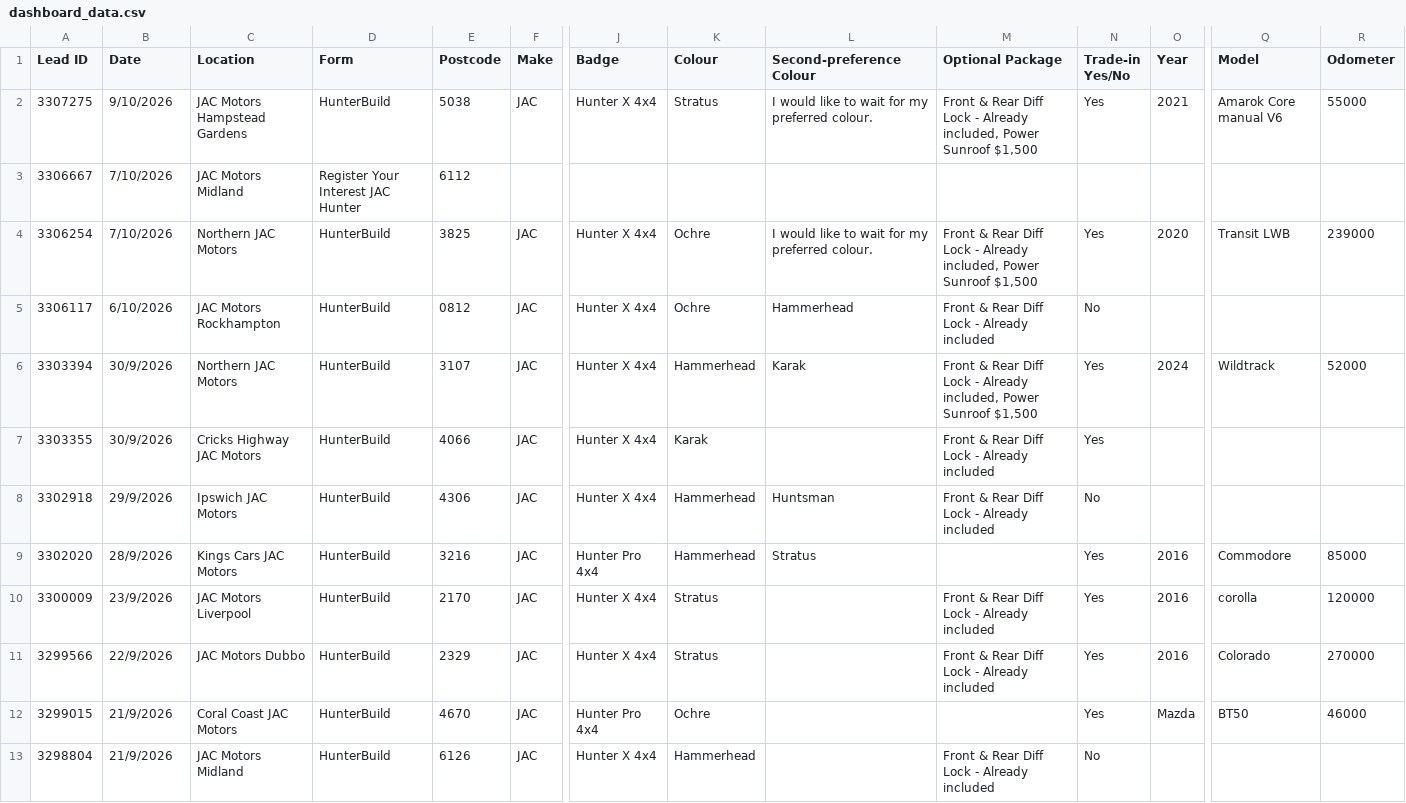
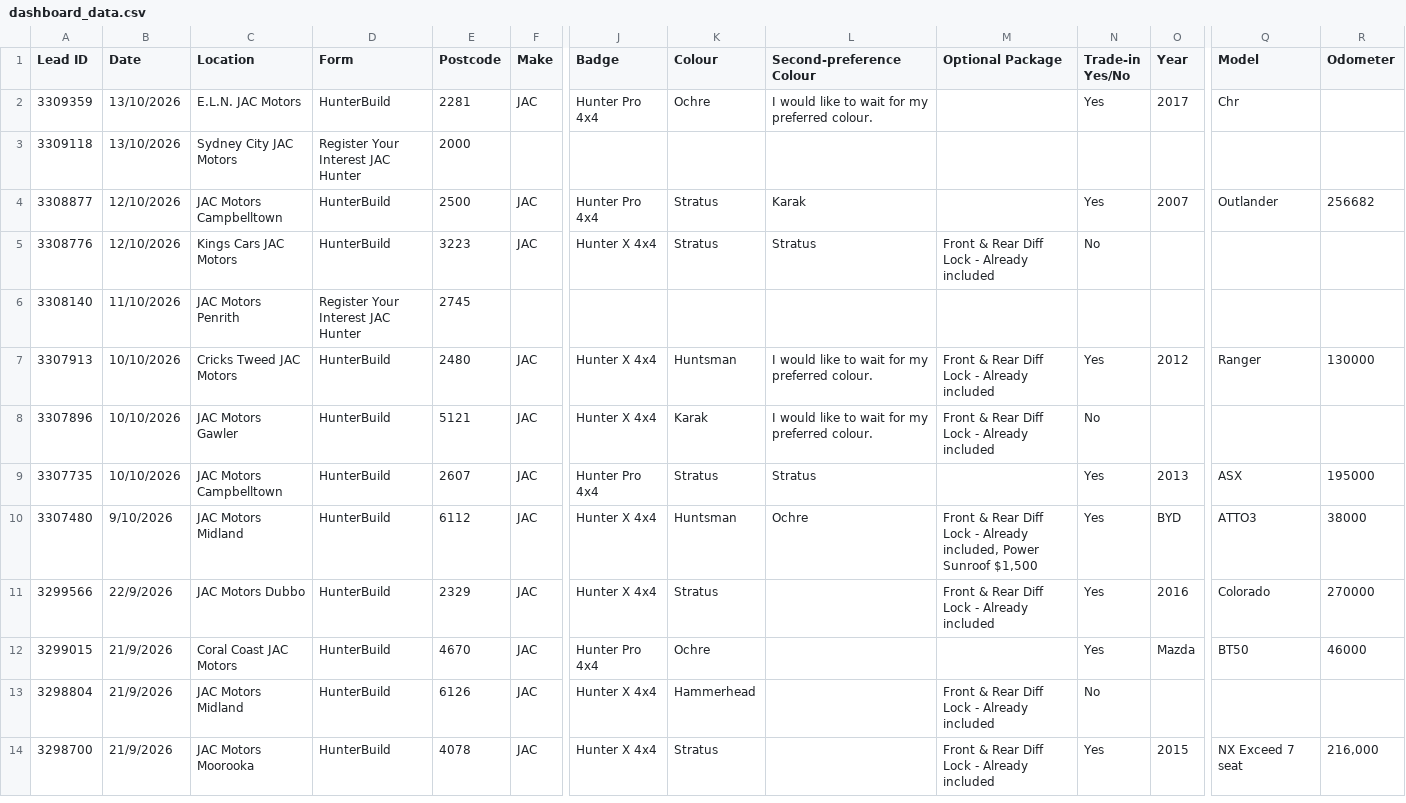
Before and after one commit to heelleennnn/Hunter, a CSV file: dashboard_data.csv, drawn as a sheet; only a part is shown, gaps mark what is left out; the shorter side is filled out with more unchanged rows; removed rows and columns are numbered as before the commit, all else as after; rows hold the shown columns only; the diff names each change by its address in the sheet, - before the commit and + after, or states it on an @@ line.

```diff
--- a/dashboard_data.csv
+++ b/dashboard_data.csv
-row 2: 3307275 | 9/10/2026 | JAC Motors Hampstead Gardens | HunterBuild | 5038 | JAC | Hunter X 4x4 | Stratus | I would like to wait for my preferred colour. | Front & Rear Diff Lock - Already included, Power Sunroof $1,500 | Yes | 2021 | Amarok Core manual V6 | 55000
-row 3: 3306667 | 7/10/2026 | JAC Motors Midland | Register Your Interest JAC Hunter | 6112
+row 2: 3309359 | 13/10/2026 | E.L.N. JAC Motors | HunterBuild | 2281 | JAC | Hunter Pro 4x4 | Ochre | I would like to wait for my preferred colour. |  | Yes | 2017 | Chr
+row 3: 3309118 | 13/10/2026 | Sydney City JAC Motors | Register Your Interest JAC Hunter | 2000
+row 4: 3308877 | 12/10/2026 | JAC Motors Campbelltown | HunterBuild | 2500 | JAC | Hunter Pro 4x4 | Stratus | Karak |  | Yes | 2007 | Outlander | 256682
+row 5: 3308776 | 12/10/2026 | Kings Cars JAC Motors | HunterBuild | 3223 | JAC | Hunter X 4x4 | Stratus | Stratus | Front & Rear Diff Lock - Already included | No
+row 6: 3308140 | 11/10/2026 | JAC Motors Penrith | Register Your Interest JAC Hunter | 2745
-A7 (Lead ID): 3306254
+A7 (Lead ID): 3307913
-B7 (Date): 7/10/2026
+B7 (Date): 10/10/2026
-C7 (Location): Northern JAC Motors
+C7 (Location): Cricks Tweed JAC Motors
-E7 (Postcode): 3825
+E7 (Postcode): 2480
-K7 (Colour): Ochre
+K7 (Colour): Huntsman
-M7 (Optional Package): …- Already included, Power Sunroof $1,500
+M7 (Optional Package): …- Already included
-O7 (Year): 2020
+O7 (Year): 2012
-Q7 (Model): Transit LWB
+Q7 (Model): Ranger
-R7 (Odometer): 239000
+R7 (Odometer): 130000
-A8 (Lead ID): 3306117
+A8 (Lead ID): 3307896
-B8 (Date): 6/10/2026
+B8 (Date): 10/10/2026
-C8 (Location): JAC Motors Rockhampton
+C8 (Location): JAC Motors Gawler
-E8 (Postcode): 0812
+E8 (Postcode): 5121
-K8 (Colour): Ochre
+K8 (Colour): Karak
-L8 (Second-preference Colour): Hammerhead
+L8 (Second-preference Colour): I would like to wait for my preferred colour.
-row 6: 3303394 | 30/9/2026 | Northern JAC Motors | HunterBuild | 3107 | JAC | Hunter X 4x4 | Hammerhead | Karak | Front & Rear Diff Lock - Already included, Power Sunroof $1,500 | Yes | 2024 | Wildtrack | 52000
-row 7: 3303355 | 30/9/2026 | Cricks Highway JAC Motors | HunterBuild | 4066 | JAC | Hunter X 4x4 | Karak |  | Front & Rear Diff Lock - Already included | Yes
-row 8: 3302918 | 29/9/2026 | Ipswich JAC Motors | HunterBuild | 4306 | JAC | Hunter X 4x4 | Hammerhead | Huntsman | Front & Rear Diff Lock - Already included | No
-row 9: 3302020 | 28/9/2026 | Kings Cars JAC Motors | HunterBuild | 3216 | JAC | Hunter Pro 4x4 | Hammerhead | Stratus |  | Yes | 2016 | Commodore | 85000
-row 10: 3300009 | 23/9/2026 | JAC Motors Liverpool | HunterBuild | 2170 | JAC | Hunter X 4x4 | Stratus |  | Front & Rear Diff Lock - Already included | Yes | 2016 | corolla | 120000
+row 9: 3307735 | 10/10/2026 | JAC Motors Campbelltown | HunterBuild | 2607 | JAC | Hunter Pro 4x4 | Stratus | Stratus |  | Yes | 2013 | ASX | 195000
+row 10: 3307480 | 9/10/2026 | JAC Motors Midland | HunterBuild | 6112 | JAC | Hunter X 4x4 | Huntsman | Ochre | Front & Rear Diff Lock - Already included, Power Sunroof $1,500 | Yes | BYD | ATTO3 | 38000
```
Also changed, not shown: trade_in_list_reserve.csv, 3 other files.
